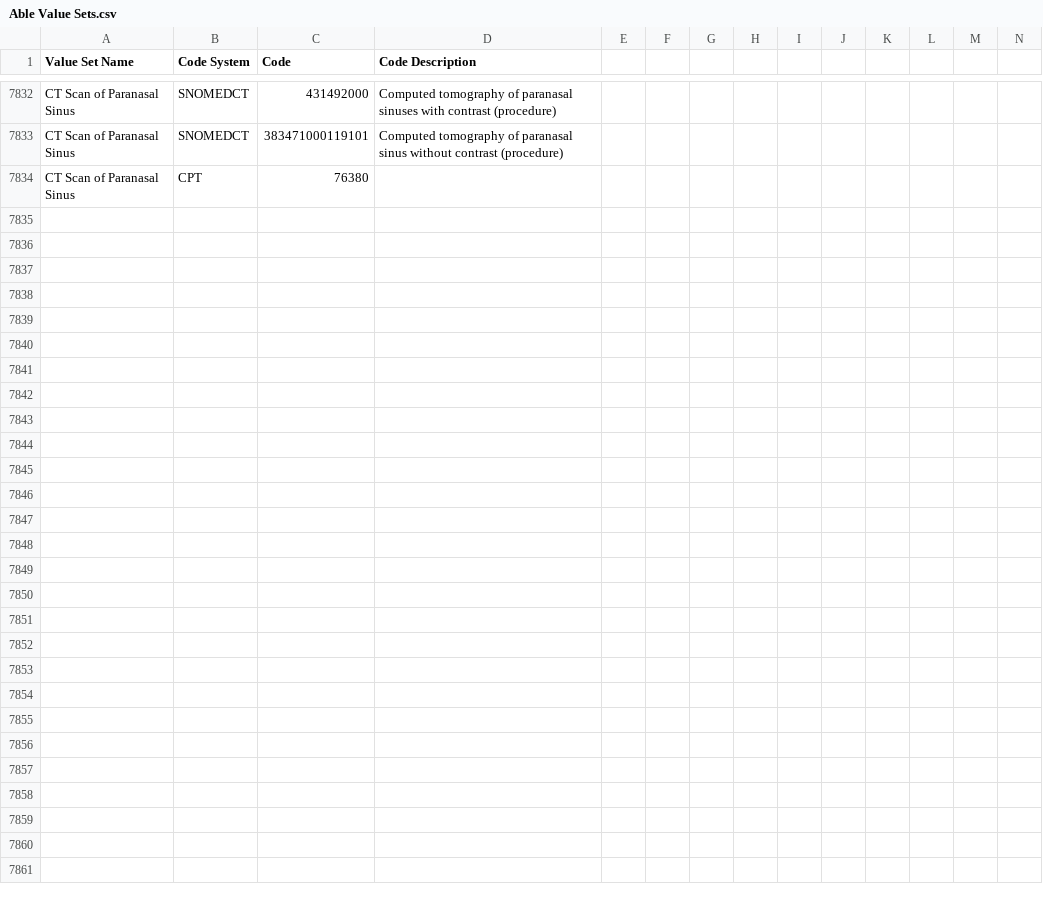
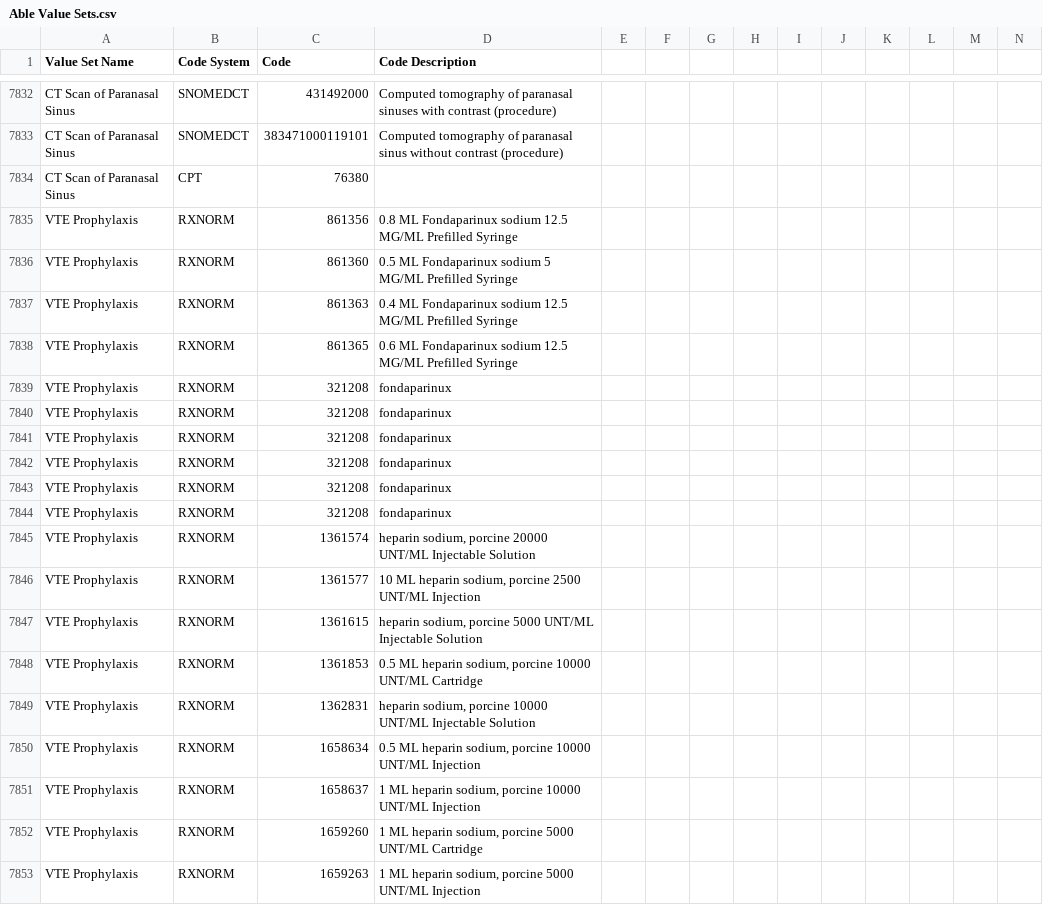
Before and after one commit to hpmsnell/measures, a CSV file: value_sets/Able Value Sets.csv, drawn as a sheet; only a part is shown, gaps mark what is left out; rows hold the shown columns only; the diff covers the shown part only; the diff names each change by its address in the sheet, - before the commit and + after, or states it on an @@ line.

```diff
--- a/value_sets/Able Value Sets.csv
+++ b/value_sets/Able Value Sets.csv
+row 7835: VTE Prophylaxis | RXNORM | 861356 | 0.8 ML Fondaparinux sodium 12.5 MG/ML Prefilled Syringe
+row 7836: VTE Prophylaxis | RXNORM | 861360 | 0.5 ML Fondaparinux sodium 5 MG/ML Prefilled Syringe
+row 7837: VTE Prophylaxis | RXNORM | 861363 | 0.4 ML Fondaparinux sodium 12.5 MG/ML Prefilled Syringe
+row 7838: VTE Prophylaxis | RXNORM | 861365 | 0.6 ML Fondaparinux sodium 12.5 MG/ML Prefilled Syringe
+row 7839: VTE Prophylaxis | RXNORM | 321208 | fondaparinux
+row 7840: VTE Prophylaxis | RXNORM | 321208 | fondaparinux
+row 7841: VTE Prophylaxis | RXNORM | 321208 | fondaparinux
+row 7842: VTE Prophylaxis | RXNORM | 321208 | fondaparinux
+row 7843: VTE Prophylaxis | RXNORM | 321208 | fondaparinux
+row 7844: VTE Prophylaxis | RXNORM | 321208 | fondaparinux
+row 7845: VTE Prophylaxis | RXNORM | 1361574 | heparin sodium, porcine 20000 UNT/ML Injectable Solution
+row 7846: VTE Prophylaxis | RXNORM | 1361577 | 10 ML heparin sodium, porcine 2500 UNT/ML Injection
+row 7847: VTE Prophylaxis | RXNORM | 1361615 | heparin sodium, porcine 5000 UNT/ML Injectable Solution
+row 7848: VTE Prophylaxis | RXNORM | 1361853 | 0.5 ML heparin sodium, porcine 10000 UNT/ML Cartridge
+row 7849: VTE Prophylaxis | RXNORM | 1362831 | heparin sodium, porcine 10000 UNT/ML Injectable Solution
+row 7850: VTE Prophylaxis | RXNORM | 1658634 | 0.5 ML heparin sodium, porcine 10000 UNT/ML Injection
+row 7851: VTE Prophylaxis | RXNORM | 1658637 | 1 ML heparin sodium, porcine 10000 UNT/ML Injection
+row 7852: VTE Prophylaxis | RXNORM | 1659260 | 1 ML heparin sodium, porcine 5000 UNT/ML Cartridge
+row 7853: VTE Prophylaxis | RXNORM | 1659263 | 1 ML heparin sodium, porcine 5000 UNT/ML Injection
```
Also changed, not shown: 23 added rows elsewhere in this file, 3 other files.
